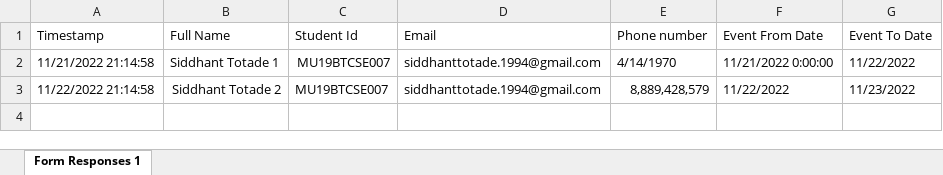
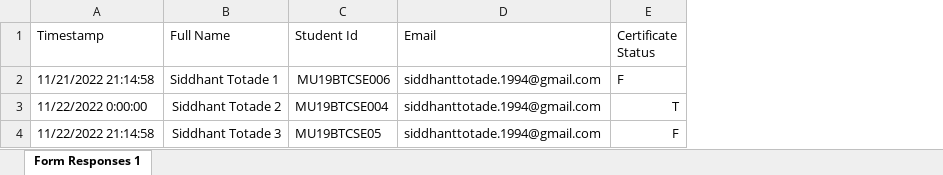
Before and after one commit to SiddhantTotade/CerGen, an Excel workbook: app/cert_gen_sen_app_backend/certificate_data/Contact Information.xlsx, sheet Form Responses 1, drawn as a sheet; values as stored, in another font and other column widths than the file's, no borders; removed rows and columns are numbered as before the commit, all else as after; the diff names each change by its address in the sheet, - before the commit and + after, or states it on an @@ line.

```diff
--- a/app/cert_gen_sen_app_backend/certificate_data/Contact Information.xlsx (sheet Form Responses 1)
+++ b/app/cert_gen_sen_app_backend/certificate_data/Contact Information.xlsx (sheet Form Responses 1)
-column E (Phone number), rows 2-3: 4/14/1970 | 8,889,428,579
-column F (Event From Date), rows 2-3: 11/21/2022 0:00:00 | 11/22/2022
-column G (Event To Date), rows 2-3: 11/22/2022 | 11/23/2022
+column E (Certificate Status), row 2: F; row 4: F
-C2 (Student Id): MU19BTCSE007
+C2 (Student Id): MU19BTCSE006
+row 3: 11/22/2022 0:00:00 | Siddhant Totade 2 | MU19BTCSE004 | siddhanttotade.1994@gmail.com | T
-B4 (Full Name): Siddhant Totade 2
+B4 (Full Name): Siddhant Totade 3
-C4 (Student Id): MU19BTCSE007
+C4 (Student Id): MU19BTCSE05
```
Also changed, not shown: 22 other files.
